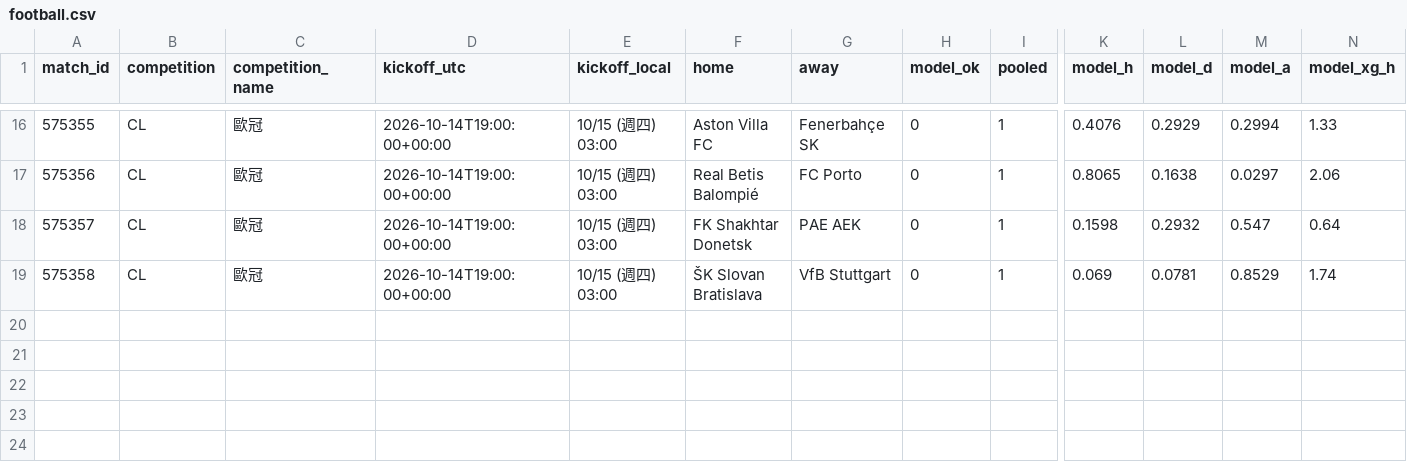
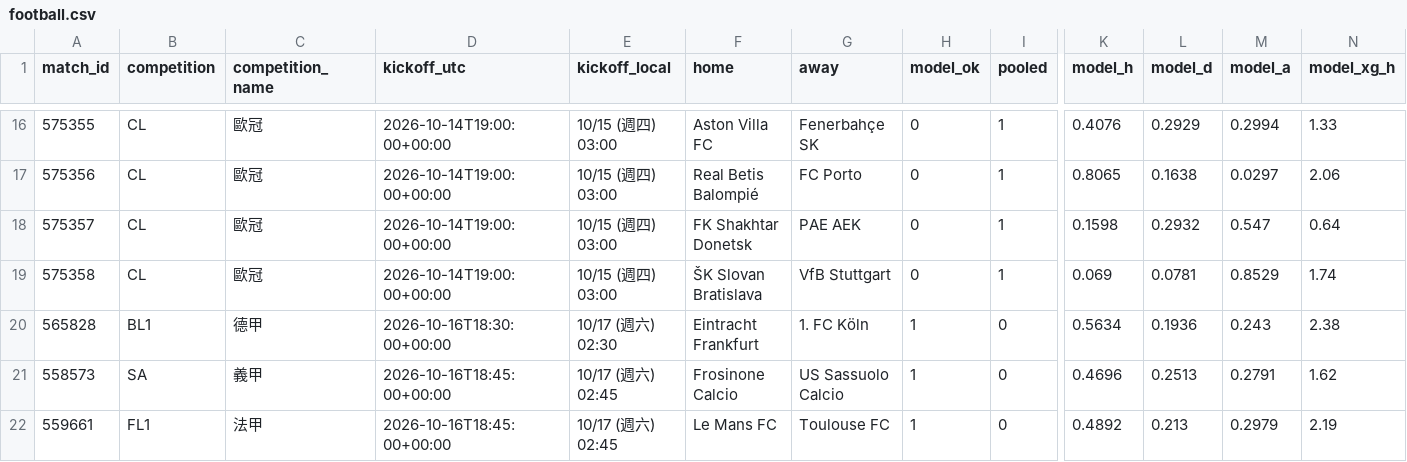
Before and after one commit to panchiyu1-cloud/sports-analyzer, a CSV file: data/reviews/football.csv, drawn as a sheet; only a part is shown, gaps mark what is left out; rows hold the shown columns only; the diff names each change by its address in the sheet, - before the commit and + after, or states it on an @@ line.

```diff
--- a/data/reviews/football.csv
+++ b/data/reviews/football.csv
+row 20: 565828 | BL1 | 德甲 | 2026-10-16T18:30:00+00:00 | 10/17 (週六) 02:30 | Eintracht Frankfurt | 1. FC Köln | 1 | 0 | 0.5634 | 0.1936 | 0.243 | 2.38
+row 21: 558573 | SA | 義甲 | 2026-10-16T18:45:00+00:00 | 10/17 (週六) 02:45 | Frosinone Calcio | US Sassuolo Calcio | 1 | 0 | 0.4696 | 0.2513 | 0.2791 | 1.62
+row 22: 559661 | FL1 | 法甲 | 2026-10-16T18:45:00+00:00 | 10/17 (週六) 02:45 | Le Mans FC | Toulouse FC | 1 | 0 | 0.4892 | 0.213 | 0.2979 | 2.19
```
Also changed, not shown: data/ledger.csv, 10 other files.
